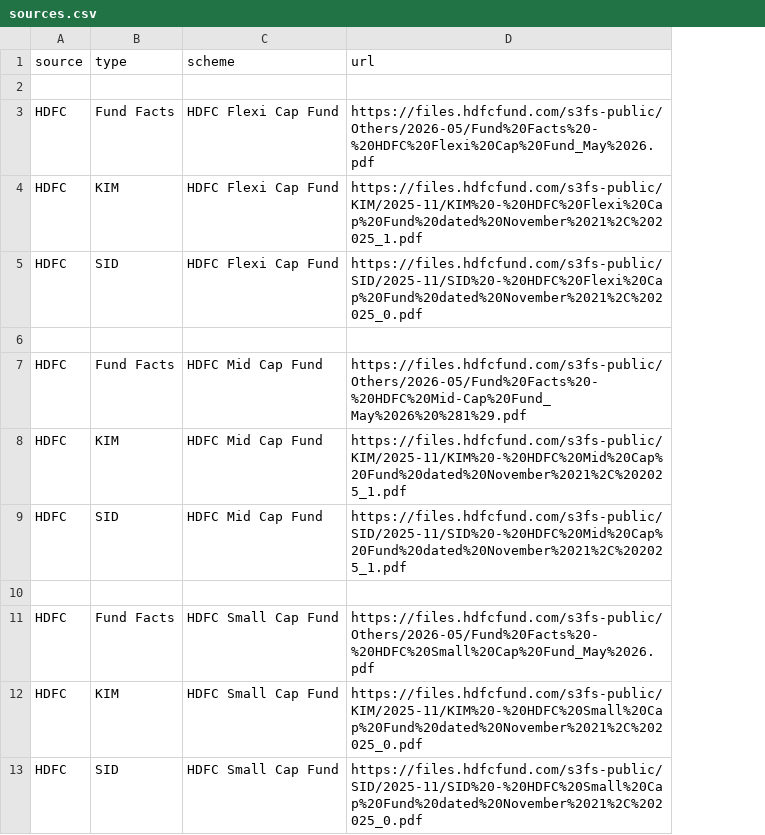
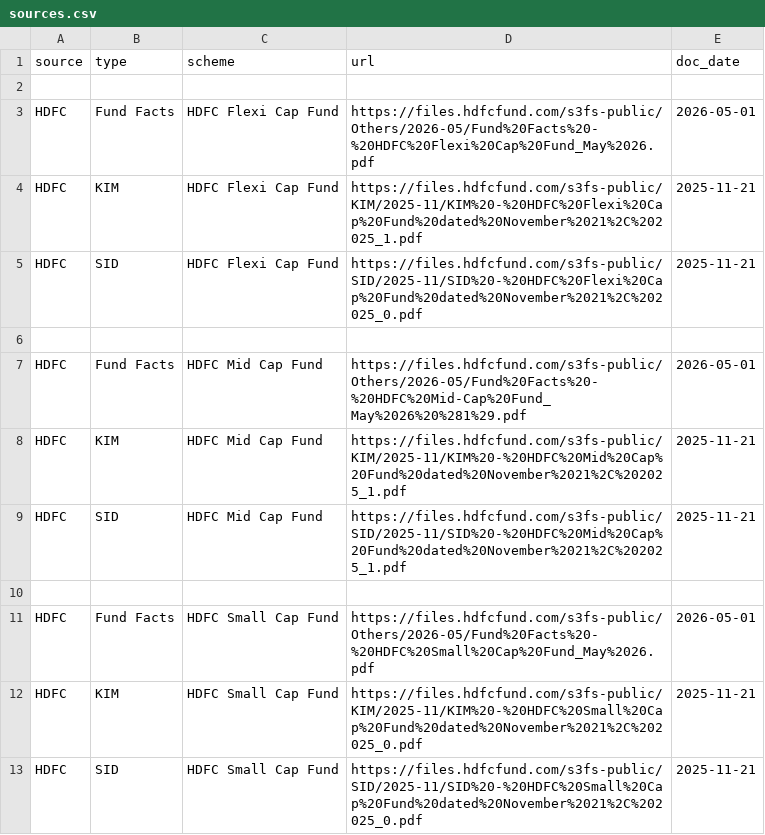
Before and after one commit to Rukhsar24081998/RAG-based-Mutual-Fund-FAQ-Chatbot, a CSV file: sources.csv, drawn as a sheet; only a part is shown; the diff names each change by its address in the sheet, - before the commit and + after, or states it on an @@ line.

Commit message:
fix: update stale data to Fund Facts May 2026 + recency-aware retrieval + source document transparency
- Updated SCHEME_DATA with correct values from Fund Facts May 2026 PDFs
  - Flexi Cap: Amit Ganatra (since Feb 2026), AUM 1,00,479.23 Cr
  - Mid Cap: Chirag Setalvad, AUM 94,744.72 Cr, expense ratio 0.80%
  - Small Cap: Chirag Setalvad, AUM 38,168.18 Cr, BSE 250 SmallCap benchmark
  - Defence: Rahul Baijal & Priya Ranjan, AUM 9,123.61 Cr
- Added doc_date metadata to sources.csv and ingestion pipeline
- Implemented recency-aware retrieval (semantic + date scoring)
- Added source_documents field to API response
- Frontend shows collapsible source document details
- Updated custom_facts.txt and rebuilt ChromaDB
- 26/26 tests passing

```diff
--- a/sources.csv
+++ b/sources.csv
+column E (doc_date), rows 3-13: 2026-05-01 | 2025-11-21 | 2025-11-21 |  | 2026-05-01 | 2025-11-21 | 2025-11-21 |  | 2026-05-01 | 2025-11-21 | 2025-11-21
```
Also changed, not shown: 13 other files.
